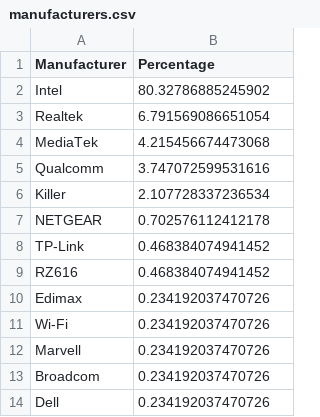
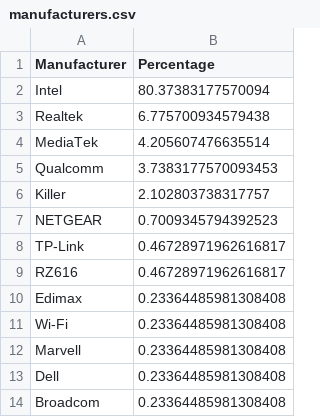
Before and after one commit to ecamulli/roaming, a CSV file: Output/manufacturers.csv, drawn as a sheet.

```diff
--- a/Output/manufacturers.csv
+++ b/Output/manufacturers.csv
@@ -1,14 +1,14 @@
 Manufacturer,Percentage
-Intel,80.32786885245902
-Realtek,6.791569086651054
-MediaTek,4.215456674473068
-Qualcomm,3.747072599531616
-Killer,2.107728337236534
-NETGEAR,0.702576112412178
-TP-Link,0.468384074941452
-RZ616,0.468384074941452
-Edimax,0.234192037470726
-Wi-Fi,0.234192037470726
-Marvell,0.234192037470726
-Broadcom,0.234192037470726
-Dell,0.234192037470726
+Intel,80.37383177570094
+Realtek,6.775700934579438
+MediaTek,4.205607476635514
+Qualcomm,3.7383177570093453
+Killer,2.102803738317757
+NETGEAR,0.7009345794392523
+TP-Link,0.46728971962616817
+RZ616,0.46728971962616817
+Edimax,0.23364485981308408
+Wi-Fi,0.23364485981308408
+Marvell,0.23364485981308408
+Dell,0.23364485981308408
+Broadcom,0.23364485981308408
```
Also changed, not shown: Output/aggregated_roaming_data.csv, Output/merged_roaming_analysis_with_vintage.csv, 5 other files.
